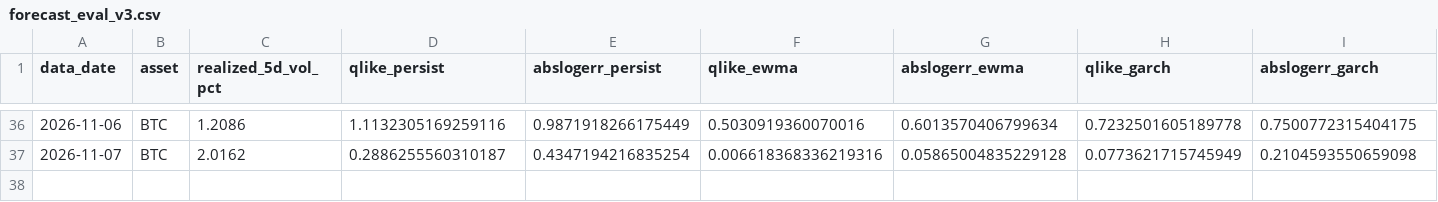
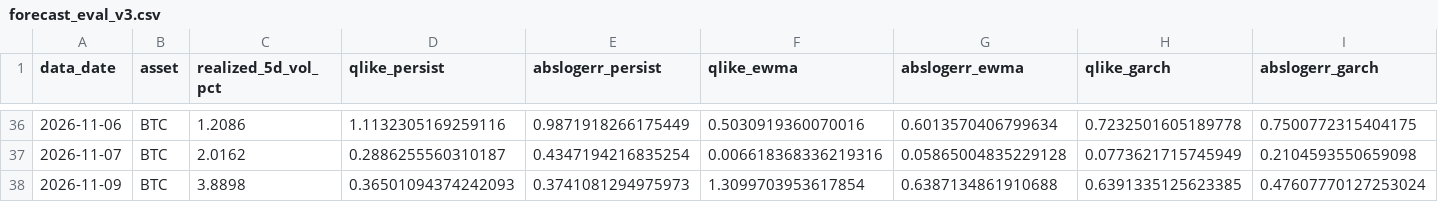
Before and after one commit to AsfahanJaved328/Model-Training-on-Gold-dataset, a CSV file: results/forecast_eval_v3.csv, drawn as a sheet; only a part is shown, gaps mark what is left out; rows hold the shown columns only; the diff names each change by its address in the sheet, - before the commit and + after, or states it on an @@ line.

```diff
--- a/results/forecast_eval_v3.csv
+++ b/results/forecast_eval_v3.csv
+row 38: 2026-11-09 | BTC | 3.8898 | 0.36501094374242093 | 0.3741081294975973 | 1.3099703953617854 | 0.6387134861910688 | 0.6391335125623385 | 0.47607770127253024
```
Also changed, not shown: results/forecast_log_v3.csv, 1 other file.
